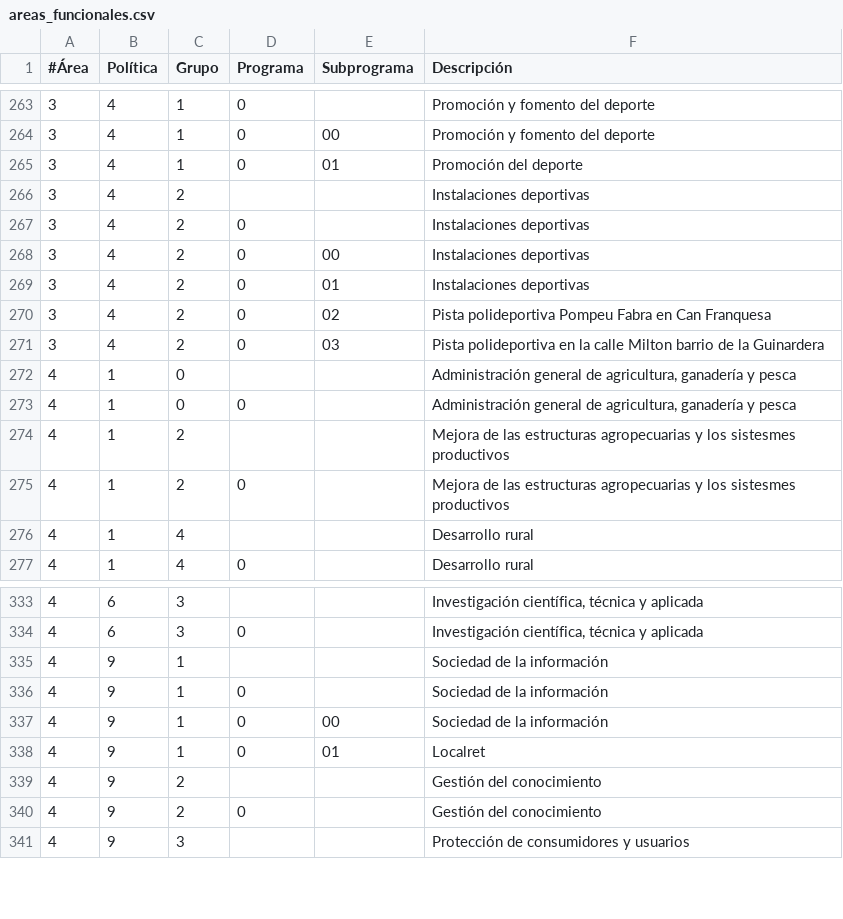
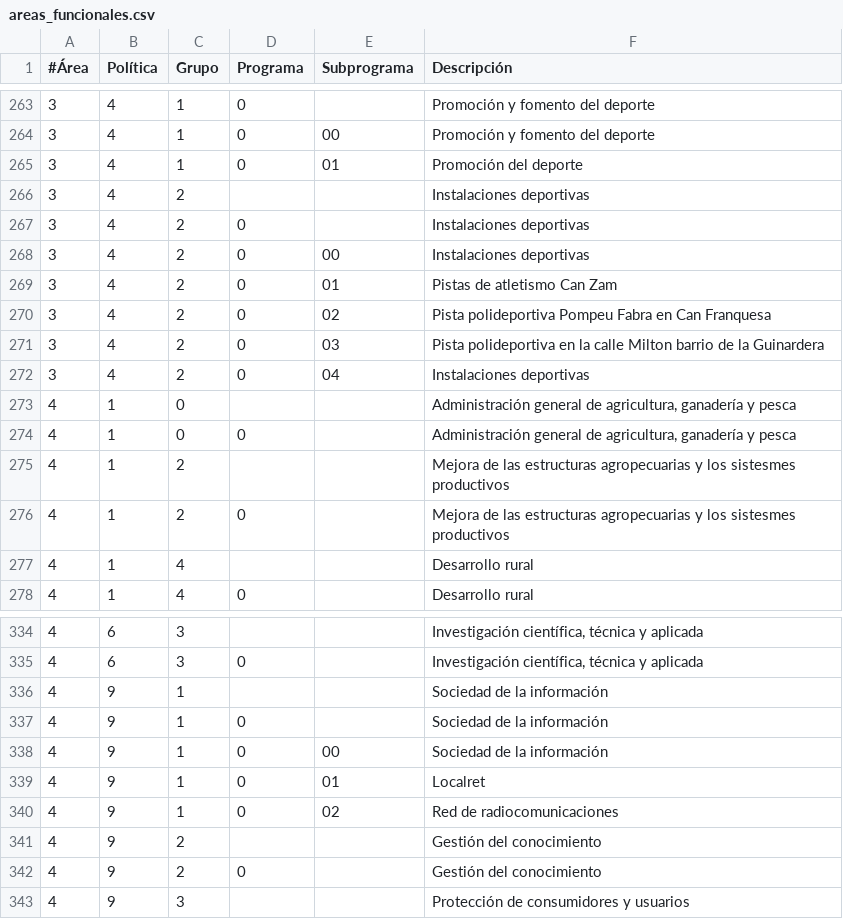
Before and after one commit to civio/presupuesto-santacoloma, a CSV file: data/es/areas_funcionales.csv, drawn as a sheet; only a part is shown, gaps mark what is left out.

```diff
--- a/data/es/areas_funcionales.csv
+++ b/data/es/areas_funcionales.csv
@@ -268,5 +268,6 @@
 3,4,2,0,00,Instalaciones deportivas
-3,4,2,0,01,Instalaciones deportivas
+3,4,2,0,01,Pistas de atletismo Can Zam
 3,4,2,0,02,Pista polideportiva Pompeu Fabra en Can Franquesa
 3,4,2,0,03,Pista polideportiva en la calle Milton barrio de la Guinardera
+3,4,2,0,04,Instalaciones deportivas
 4,1,0,,,"Administración general de agricultura, ganadería y pesca"
@@ -338,2 +339,3 @@
 4,9,1,0,01,Localret
+4,9,1,0,02,Red de radiocomunicaciones
 4,9,2,,,Gestión del conocimiento
```
Also changed, not shown: data/ca/areas_funcionales.csv, 5 other files.
